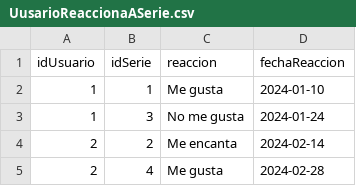
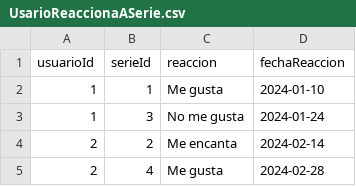
Before and after one commit to memerazo/Actividad8, a CSV file: UsarioReaccionaASerie.csv (was UusarioReaccionaASerie.csv), drawn as a sheet; only a part is shown.

Commit message:
UsarioReaccionaASerie.csv

```diff
--- a/UusarioReaccionaASerie.csv
+++ b/UsarioReaccionaASerie.csv
@@ -1,2 +1,2 @@
-idUsuario,idSerie,reaccion,fechaReaccion
+usuarioId,serieId,reaccion,fechaReaccion
 1,1,Me gusta,2024-01-10
```
